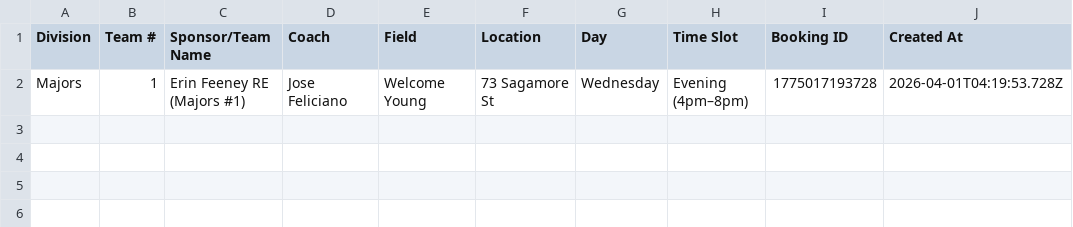
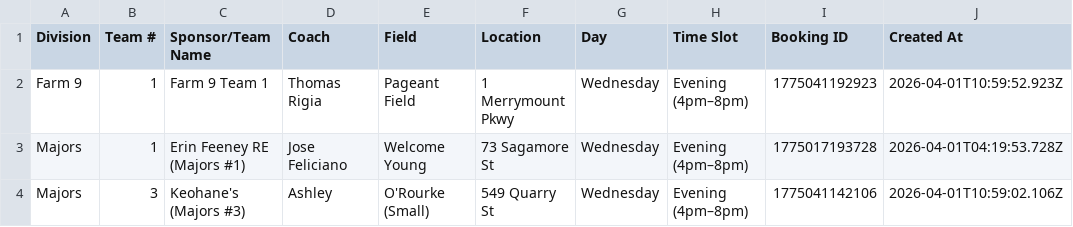
Before and after one commit to mynamesjohnd0e/qybsl-practice-scheduler, a CSV file: backup/QYBSL_Practice_Schedule_2026.csv, drawn as a sheet; the diff names each change by its address in the sheet, - before the commit and + after, or states it on an @@ line.

```diff
--- a/backup/QYBSL_Practice_Schedule_2026.csv
+++ b/backup/QYBSL_Practice_Schedule_2026.csv
+row 2: Farm 9 | 1 | Farm 9 Team 1 | Thomas Rigia | Pageant Field | 1 Merrymount Pkwy | Wednesday | Evening (4pm–8pm) | 1775041192923 | 2026-04-01T10:59:52.923Z
+row 4: Majors | 3 | Keohane's (Majors #3) | Ashley | O'Rourke (Small) | 549 Quarry St | Wednesday | Evening (4pm–8pm) | 1775041142106 | 2026-04-01T10:59:02.106Z
```
Also changed, not shown: 1 other file.
